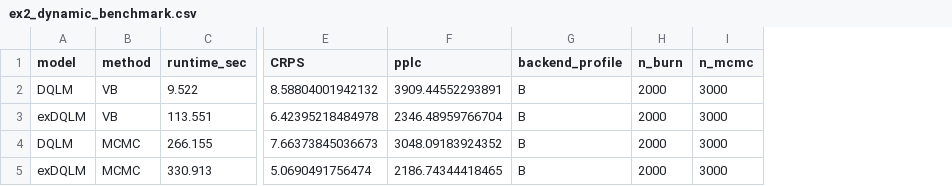
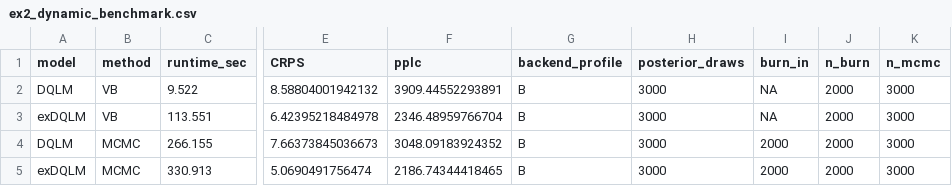
Before and after one commit to AntonioAPDL/exdqlm---Article, a CSV file: analysis/manuscript/outputs/tables/ex2_dynamic_benchmark.csv, drawn as a sheet; only a part is shown, gaps mark what is left out; the diff names each change by its address in the sheet, - before the commit and + after, or states it on an @@ line.

```diff
--- a/analysis/manuscript/outputs/tables/ex2_dynamic_benchmark.csv
+++ b/analysis/manuscript/outputs/tables/ex2_dynamic_benchmark.csv
+column H (posterior_draws), rows 2-5: all 3000
+column I (burn_in), rows 2-5: NA | NA | 2000 | 2000
```
Also changed, not shown: analysis/manuscript/outputs/tables/benchmark_environment.csv, analysis/manuscript/outputs/tables/ex4static_summary.csv, 11 other files.
